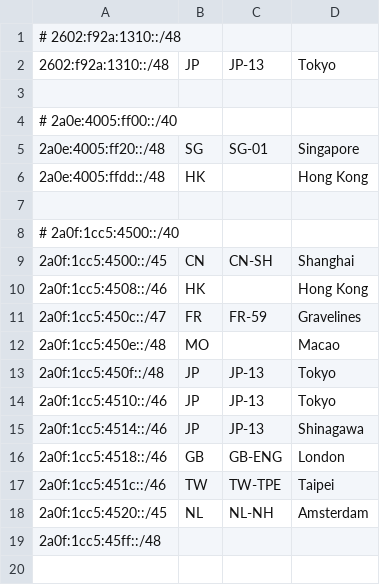
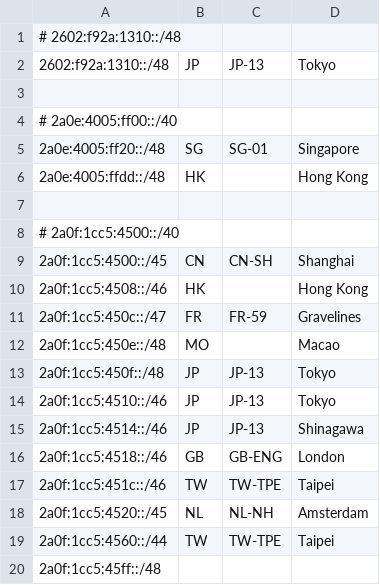
Before and after one commit to Sakarin-Network/Geofeed, a CSV file: geofeed.csv, drawn as a sheet; the diff names each change by its address in the sheet, - before the commit and + after, or states it on an @@ line.

Commit message:
add 2a0f:1cc5:4560::/44

```diff
--- a/geofeed.csv
+++ b/geofeed.csv
+row 19: 2a0f:1cc5:4560::/44 | TW | TW-TPE | Taipei
```
